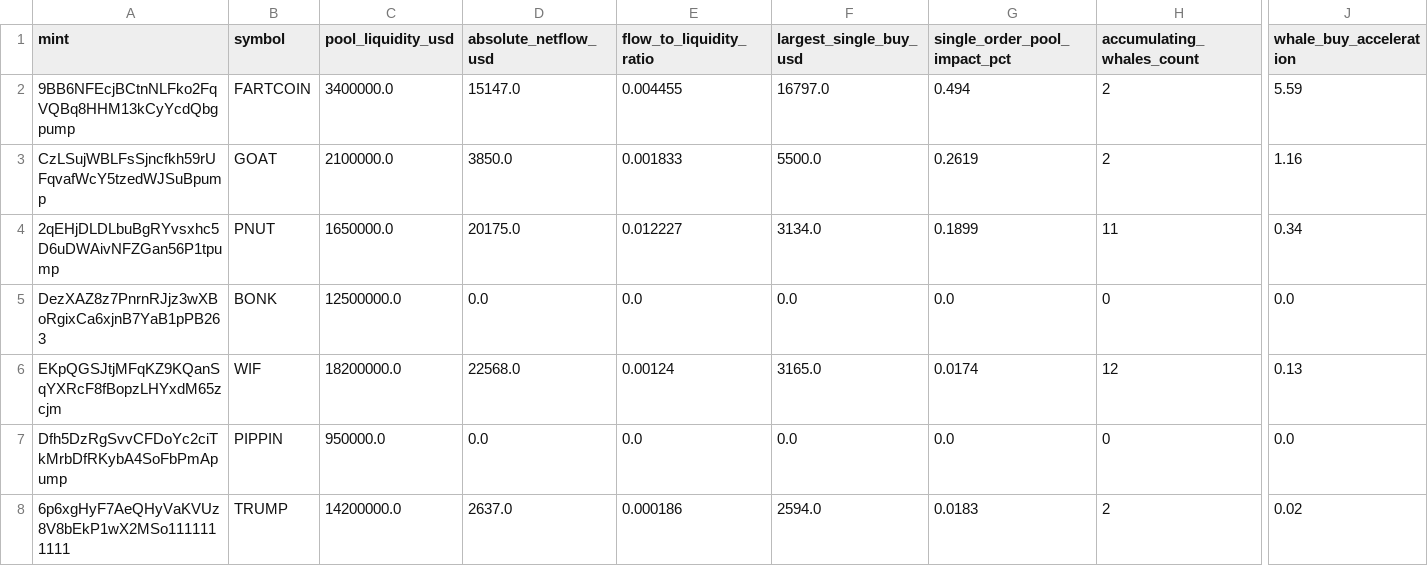
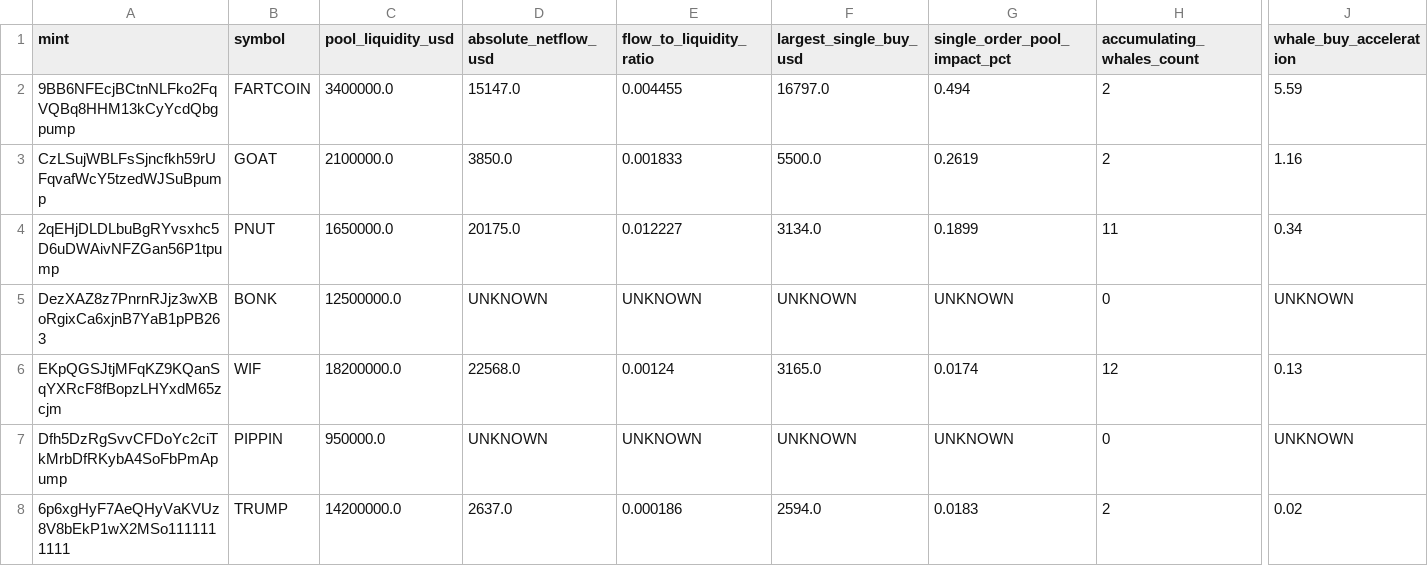
Before and after one commit to betaanoiar1-gif/solmeme, a CSV file: reports/relative_whale_scores.csv, drawn as a sheet; only a part is shown, gaps mark what is left out; the diff names each change by its address in the sheet, - before the commit and + after, or states it on an @@ line.

Commit message:
fix(early-alpha): enforce strict UNKNOWN vs ZERO semantics, dynamic pool age derivation, strict confidence degradation, and exact DB provenance preservation
Co-authored-by: arena-agent <297053741+arena-agent@users.noreply.github.com>

```diff
--- a/reports/relative_whale_scores.csv
+++ b/reports/relative_whale_scores.csv
-D5 (absolute_netflow_usd): 0.0
+D5 (absolute_netflow_usd): UNKNOWN
-E5 (flow_to_liquidity_ratio): 0.0
+E5 (flow_to_liquidity_ratio): UNKNOWN
-F5 (largest_single_buy_usd): 0.0
+F5 (largest_single_buy_usd): UNKNOWN
-G5 (single_order_pool_impact_pct): 0.0
+G5 (single_order_pool_impact_pct): UNKNOWN
-J5 (whale_buy_acceleration): 0.0
+J5 (whale_buy_acceleration): UNKNOWN
-D7 (absolute_netflow_usd): 0.0
+D7 (absolute_netflow_usd): UNKNOWN
-E7 (flow_to_liquidity_ratio): 0.0
+E7 (flow_to_liquidity_ratio): UNKNOWN
-F7 (largest_single_buy_usd): 0.0
+F7 (largest_single_buy_usd): UNKNOWN
-G7 (single_order_pool_impact_pct): 0.0
+G7 (single_order_pool_impact_pct): UNKNOWN
-J7 (whale_buy_acceleration): 0.0
+J7 (whale_buy_acceleration): UNKNOWN
```
Also changed, not shown: reports/all_verified_token_priority.csv, reports/early_alpha_live_provenance.csv, 5 other files.
